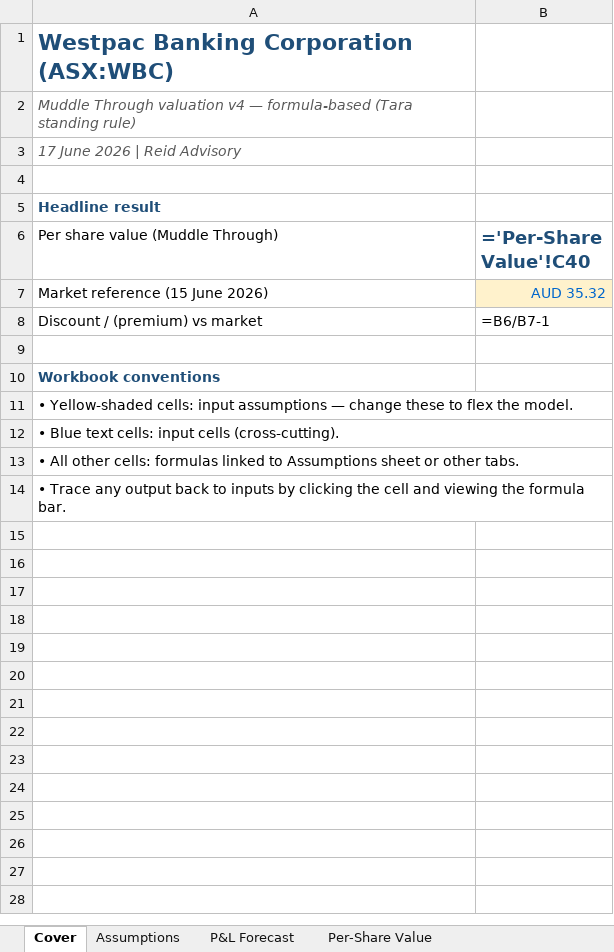
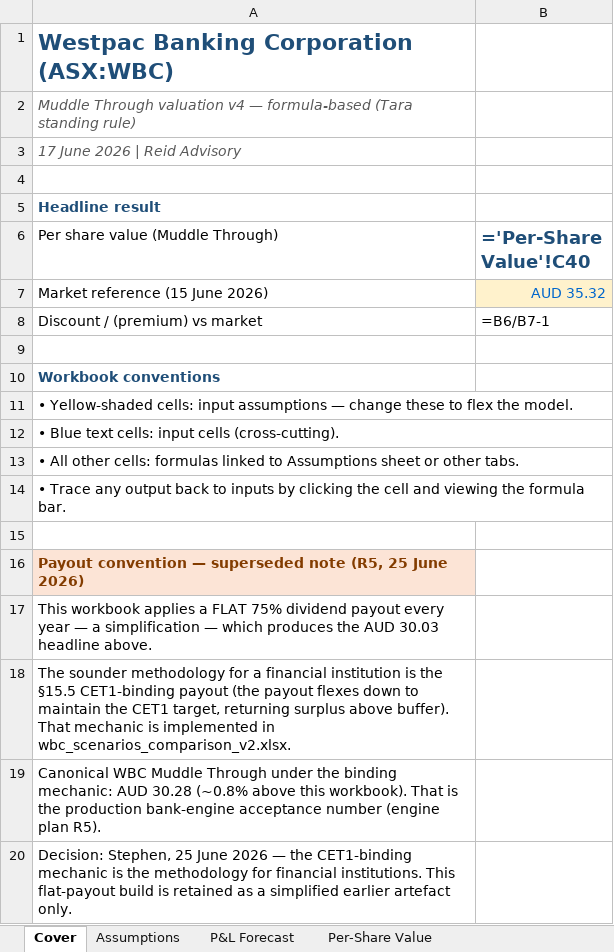
Before and after one commit to stephenreid90/VCC, an Excel workbook: analyses/wbc/valuations/wbc_muddle_through_valuation_v4_formulas.xlsx, sheet Cover, drawn as a sheet; values as stored, in another font and other column widths than the file's, no borders; formulas without a stored value are shown as written; the diff names each change by its address in the sheet, - before the commit and + after, or states it on an @@ line.

Commit message:
WBC MT v4: documented R5 note on Cover (flat-payout 30.03 superseded by CET1-binding 30.28)

```diff
--- a/analyses/wbc/valuations/wbc_muddle_through_valuation_v4_formulas.xlsx (sheet Cover)
+++ b/analyses/wbc/valuations/wbc_muddle_through_valuation_v4_formulas.xlsx (sheet Cover)
+row 15: (empty)
+row 16: Payout convention — superseded note (R5, 25 June 2026)
+row 17: This workbook applies a FLAT 75% dividend payout every year — a simplification — which produces the AUD 30.03 headline above.
+row 18: The sounder methodology for a financial institution is the §15.5 CET1-binding payout (the payout flexes down to maintain the CET1 target, returning surplus above buffer). That mechanic is implemented in wbc_scenarios_comparison_v2.xlsx.
+row 19: Canonical WBC Muddle Through under the binding mechanic: AUD 30.28 (~0.8% above this workbook). That is the production bank-engine acceptance number (engine plan R5).
+row 20: Decision: Stephen, 25 June 2026 — the CET1-binding mechanic is the methodology for financial institutions. This flat-payout build is retained as a simplified earlier artefact only.
```
Also changed, not shown: 1 other file.
